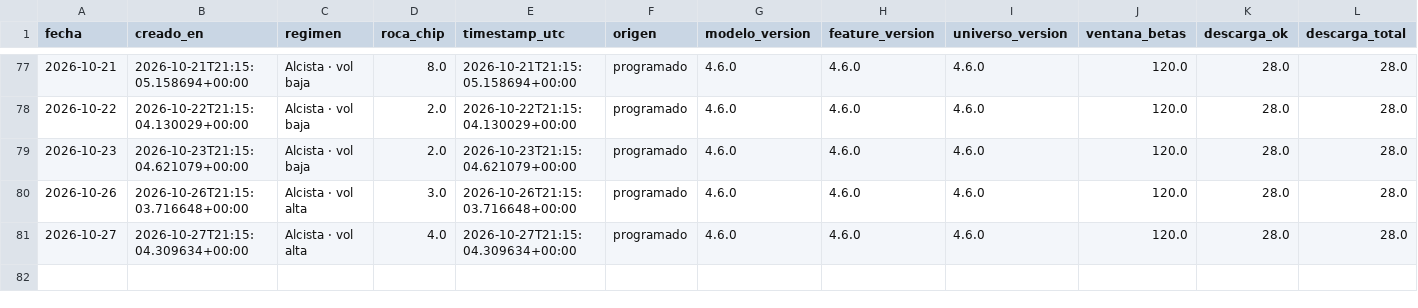
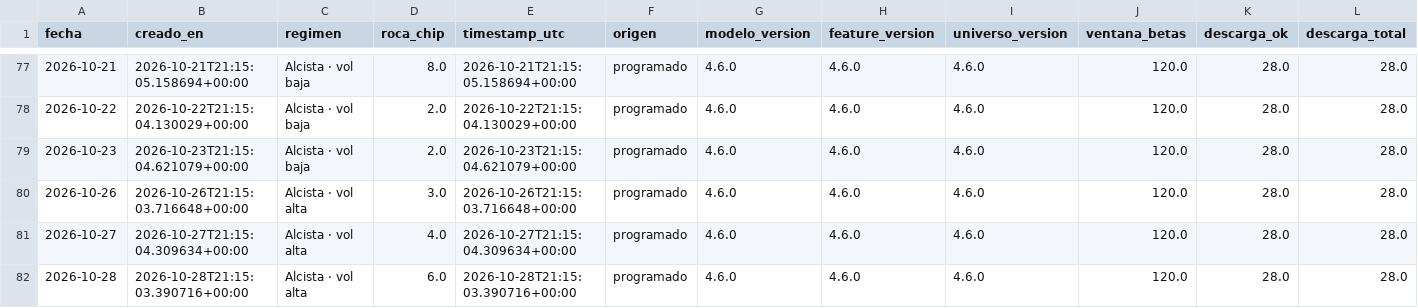
Before and after one commit to nicolasaraneda/mki-terminal, a CSV file: data/backups/senales_snapshots.csv, drawn as a sheet; only a part is shown, gaps mark what is left out; rows hold the shown columns only; the diff names each change by its address in the sheet, - before the commit and + after, or states it on an @@ line.

```diff
--- a/data/backups/senales_snapshots.csv
+++ b/data/backups/senales_snapshots.csv
+row 82: 2026-10-28 | 2026-10-28T21:15:03.390716+00:00 | Alcista · vol alta | 6.0 | 2026-10-28T21:15:03.390716+00:00 | programado | 4.6.0 | 4.6.0 | 4.6.0 | 120.0 | 28.0 | 28.0
```
Also changed, not shown: data/backups/noticias_resumen_dia.csv, data/backups/senales_divergencias.csv, 8 other files.
